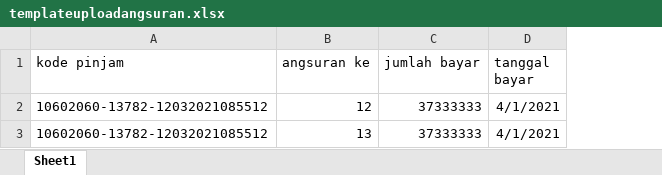
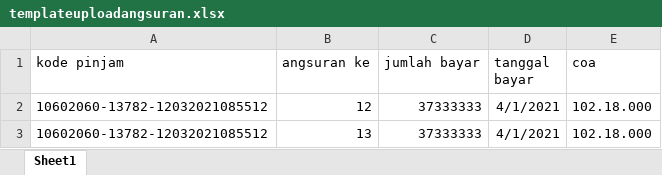
Before and after one commit to ptbtb/simpin, an Excel workbook: public/template-excel/templateuploadangsuran.xlsx, sheet Sheet1, drawn as a sheet; values as stored, in another font and other column widths than the file's, no borders; the diff names each change by its address in the sheet, - before the commit and + after, or states it on an @@ line.

Commit message:
update coa template angsuran

```diff
--- a/public/template-excel/templateuploadangsuran.xlsx (sheet Sheet1)
+++ b/public/template-excel/templateuploadangsuran.xlsx (sheet Sheet1)
+column E (coa), rows 2-3: 102.18.000 | 102.18.000
```
Also changed, not shown: 1 other file.
